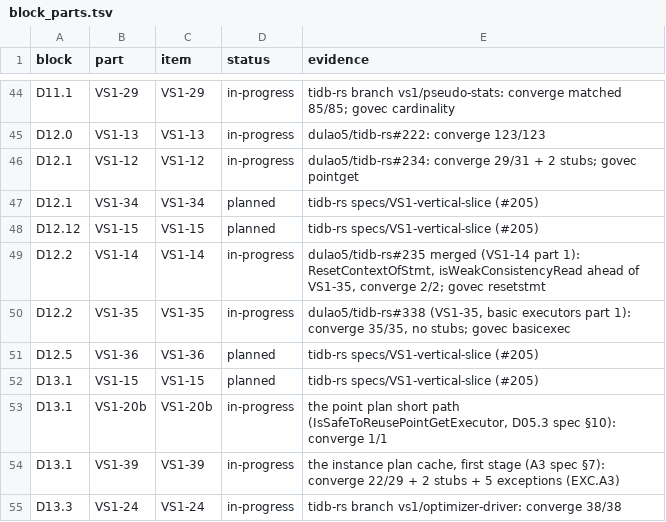
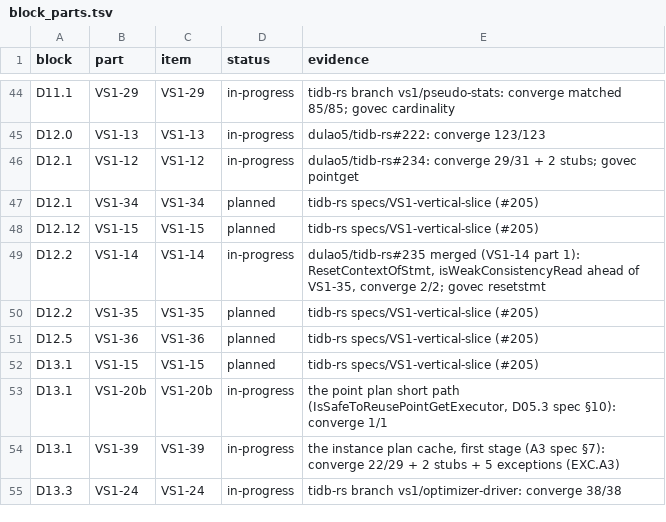
Before and after one commit to dulao5/tidb-rs-tracker, a TSV file: data/block_parts.tsv, drawn as a sheet; only a part is shown, gaps mark what is left out.

```diff
--- a/data/block_parts.tsv
+++ b/data/block_parts.tsv
@@ -49,3 +49,3 @@ D12.12	VS1-15	VS1-15	planned	tidb-rs specs/VS1-vertical-slice (#205)
 D12.2	VS1-14	VS1-14	in-progress	dulao5/tidb-rs#235 merged (VS1-14 part 1): ResetContextOfStmt, isWeakConsistencyRead ahead of VS1-35, converge 2/2; govec resetstmt
-D12.2	VS1-35	VS1-35	in-progress	dulao5/tidb-rs#338 (VS1-35, basic executors part 1): converge 35/35, no stubs; govec basicexec
+D12.2	VS1-35	VS1-35	planned	tidb-rs specs/VS1-vertical-slice (#205)
 D12.5	VS1-36	VS1-36	planned	tidb-rs specs/VS1-vertical-slice (#205)
```
Also changed, not shown: data/stubs.tsv, 7 other files.
